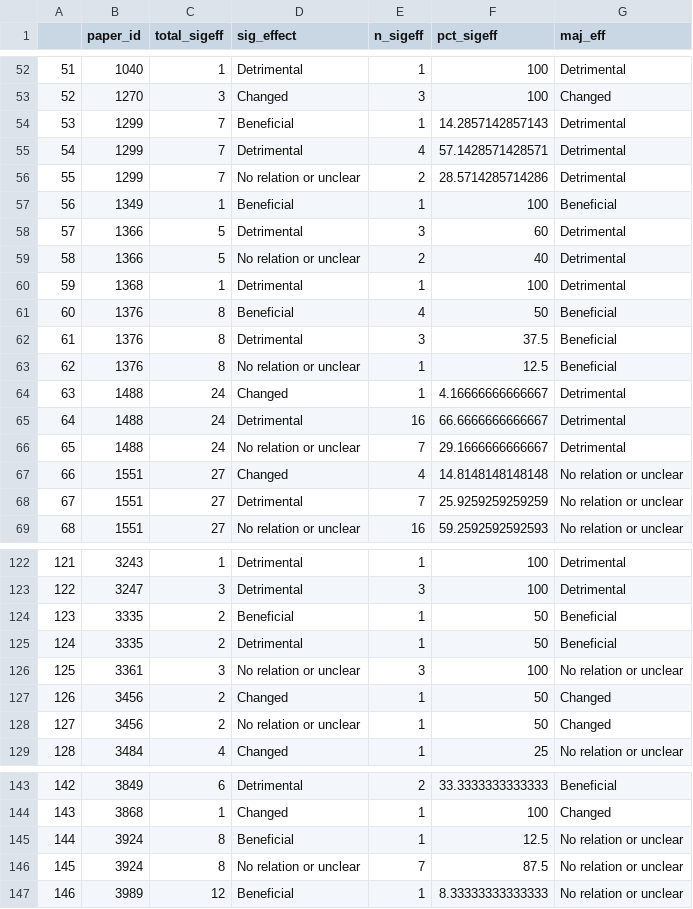
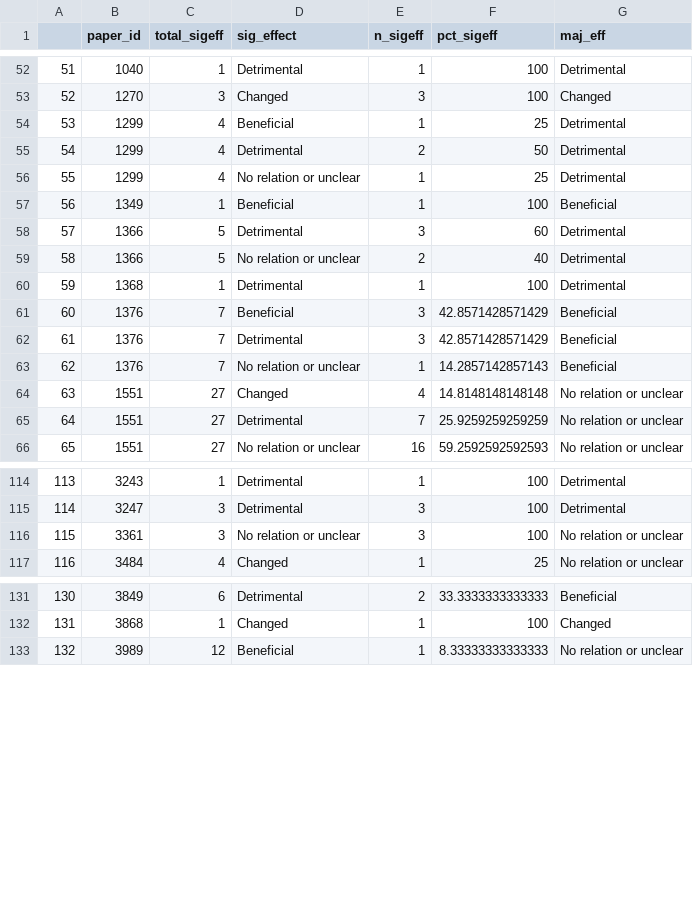
Before and after one commit to hovisci/MCBD, a CSV file: results/maj_effect.csv, drawn as a sheet; only a part is shown, gaps mark what is left out; removed rows and columns are numbered as before the commit, all else as after; the diff covers the shown part only; the diff names each change by its address in the sheet, - before the commit and + after, or states it on an @@ line.

```diff
--- a/results/maj_effect.csv
+++ b/results/maj_effect.csv
-C54:C56 (total_sigeff): 7
+C54:C56 (total_sigeff): 4
-F54 (pct_sigeff): 14.2857142857143
+F54 (pct_sigeff): 25
-E55 (n_sigeff): 4
+E55 (n_sigeff): 2
-F55 (pct_sigeff): 57.1428571428571
+F55 (pct_sigeff): 50
-E56 (n_sigeff): 2
+E56 (n_sigeff): 1
-F56 (pct_sigeff): 28.5714285714286
+F56 (pct_sigeff): 25
-C61:C63 (total_sigeff): 8
+C61:C63 (total_sigeff): 7
-E61 (n_sigeff): 4
+E61 (n_sigeff): 3
-F61 (pct_sigeff): 50
+F61 (pct_sigeff): 42.8571428571429
-F62 (pct_sigeff): 37.5
+F62 (pct_sigeff): 42.8571428571429
-F63 (pct_sigeff): 12.5
+F63 (pct_sigeff): 14.2857142857143
-row 64: 63 | 1488 | 24 | Changed | 1 | 4.16666666666667 | Detrimental
-row 65: 64 | 1488 | 24 | Detrimental | 16 | 66.6666666666667 | Detrimental
-row 66: 65 | 1488 | 24 | No relation or unclear | 7 | 29.1666666666667 | Detrimental
@@ column A renumbered from row 64 down @@
-row 124: 123 | 3335 | 2 | Beneficial | 1 | 50 | Beneficial
-row 125: 124 | 3335 | 2 | Detrimental | 1 | 50 | Beneficial
-row 127: 126 | 3456 | 2 | Changed | 1 | 50 | Changed
-row 128: 127 | 3456 | 2 | No relation or unclear | 1 | 50 | Changed
-row 145: 144 | 3924 | 8 | Beneficial | 1 | 12.5 | No relation or unclear
-row 146: 145 | 3924 | 8 | No relation or unclear | 7 | 87.5 | No relation or unclear
```
Also changed, not shown: 9 removed rows and 17 edited cells elsewhere in this file, data/survey2_cleaned.csv, results/survey3_summary_biodiv_metrics.csv, 36 other files.
